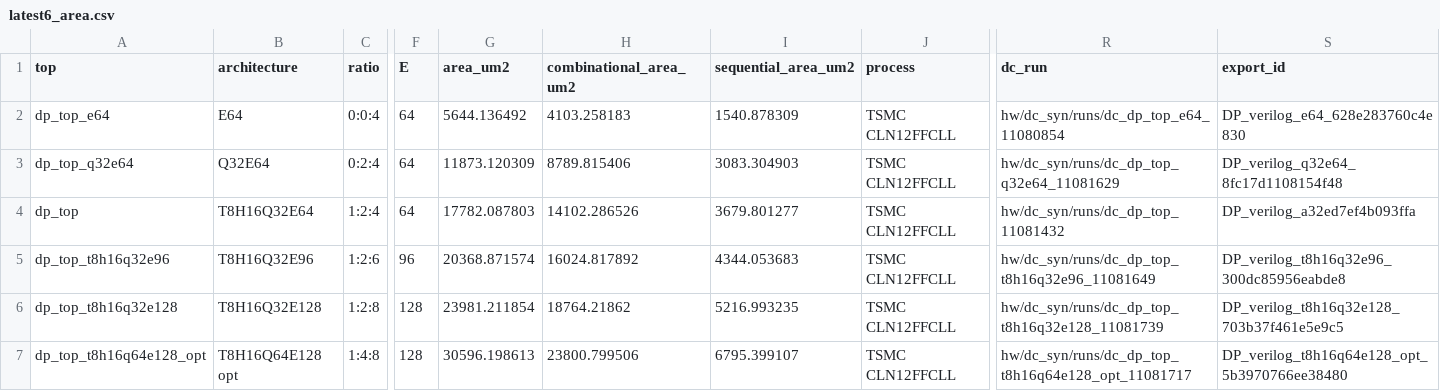
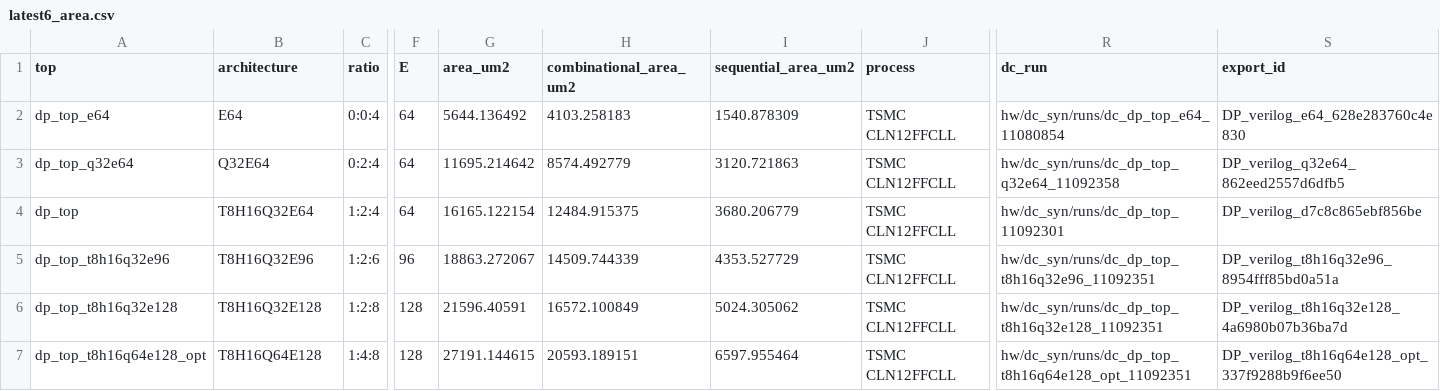
Before and after one commit to Futuresxy/DP-Puzzel, a CSV file: paper/data/DP_area_power/latest6_area.csv, drawn as a sheet; only a part is shown, gaps mark what is left out; the diff names each change by its address in the sheet, - before the commit and + after, or states it on an @@ line.

```diff
--- a/paper/data/DP_area_power/latest6_area.csv
+++ b/paper/data/DP_area_power/latest6_area.csv
-G3 (area_um2): 11873.120309
+G3 (area_um2): 11695.214642
-H3 (combinational_area_um2): 8789.815406
+H3 (combinational_area_um2): 8574.492779
-I3 (sequential_area_um2): 3083.304903
+I3 (sequential_area_um2): 3120.721863
-R3 (dc_run): hw/dc_syn/runs/dc_dp_top_q32e64_11081629
+R3 (dc_run): hw/dc_syn/runs/dc_dp_top_q32e64_11092358
-S3 (export_id): DP_verilog_q32e64_8fc17d1108154f48
+S3 (export_id): DP_verilog_q32e64_862eed2557d6dfb5
-G4 (area_um2): 17782.087803
+G4 (area_um2): 16165.122154
-H4 (combinational_area_um2): 14102.286526
+H4 (combinational_area_um2): 12484.915375
-I4 (sequential_area_um2): 3679.801277
+I4 (sequential_area_um2): 3680.206779
-R4 (dc_run): hw/dc_syn/runs/dc_dp_top_11081432
+R4 (dc_run): hw/dc_syn/runs/dc_dp_top_11092301
-S4 (export_id): DP_verilog_a32ed7ef4b093ffa
+S4 (export_id): DP_verilog_d7c8c865ebf856be
-G5 (area_um2): 20368.871574
+G5 (area_um2): 18863.272067
-H5 (combinational_area_um2): 16024.817892
+H5 (combinational_area_um2): 14509.744339
-I5 (sequential_area_um2): 4344.053683
+I5 (sequential_area_um2): 4353.527729
-R5 (dc_run): hw/dc_syn/runs/dc_dp_top_t8h16q32e96_11081649
+R5 (dc_run): hw/dc_syn/runs/dc_dp_top_t8h16q32e96_11092351
-S5 (export_id): DP_verilog_t8h16q32e96_300dc85956eabde8
+S5 (export_id): DP_verilog_t8h16q32e96_8954fff85bd0a51a
-G6 (area_um2): 23981.211854
+G6 (area_um2): 21596.40591
-H6 (combinational_area_um2): 18764.21862
+H6 (combinational_area_um2): 16572.100849
-I6 (sequential_area_um2): 5216.993235
+I6 (sequential_area_um2): 5024.305062
-R6 (dc_run): hw/dc_syn/runs/dc_dp_top_t8h16q32e128_11081739
+R6 (dc_run): hw/dc_syn/runs/dc_dp_top_t8h16q32e128_11092351
-S6 (export_id): DP_verilog_t8h16q32e128_703b37f461e5e9c5
+S6 (export_id): DP_verilog_t8h16q32e128_4a6980b07b36ba7d
-B7 (architecture): T8H16Q64E128 opt
+B7 (architecture): T8H16Q64E128
-G7 (area_um2): 30596.198613
+G7 (area_um2): 27191.144615
-H7 (combinational_area_um2): 23800.799506
+H7 (combinational_area_um2): 20593.189151
-I7 (sequential_area_um2): 6795.399107
+I7 (sequential_area_um2): 6597.955464
-R7 (dc_run): hw/dc_syn/runs/dc_dp_top_t8h16q64e128_opt_11081717
+R7 (dc_run): hw/dc_syn/runs/dc_dp_top_t8h16q64e128_opt_11092351
-S7 (export_id): DP_verilog_t8h16q64e128_opt_5b3970766ee38480
+S7 (export_id): DP_verilog_t8h16q64e128_opt_337f9288b9f6ee50
```
Also changed, not shown: paper/data/DP_area_power/latest6_power.csv, 6 other files.
